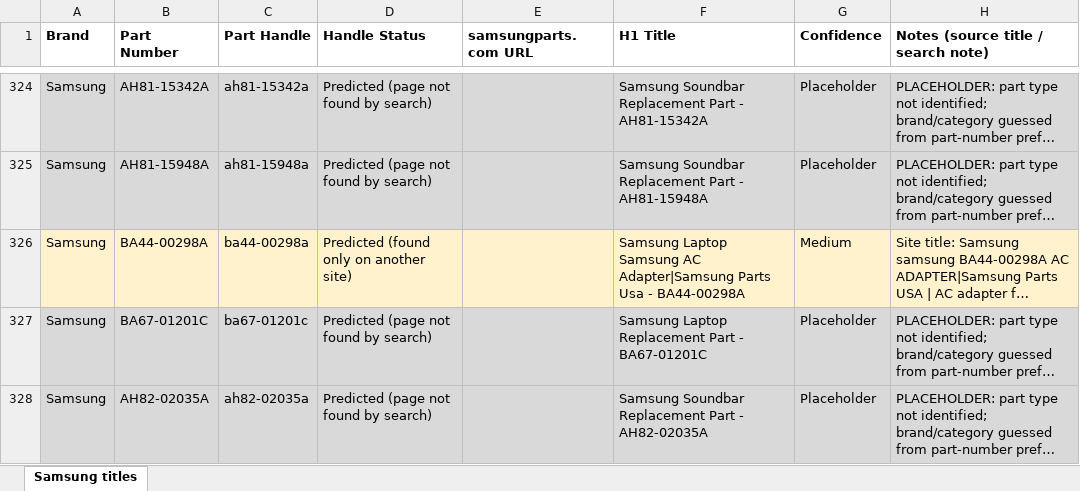
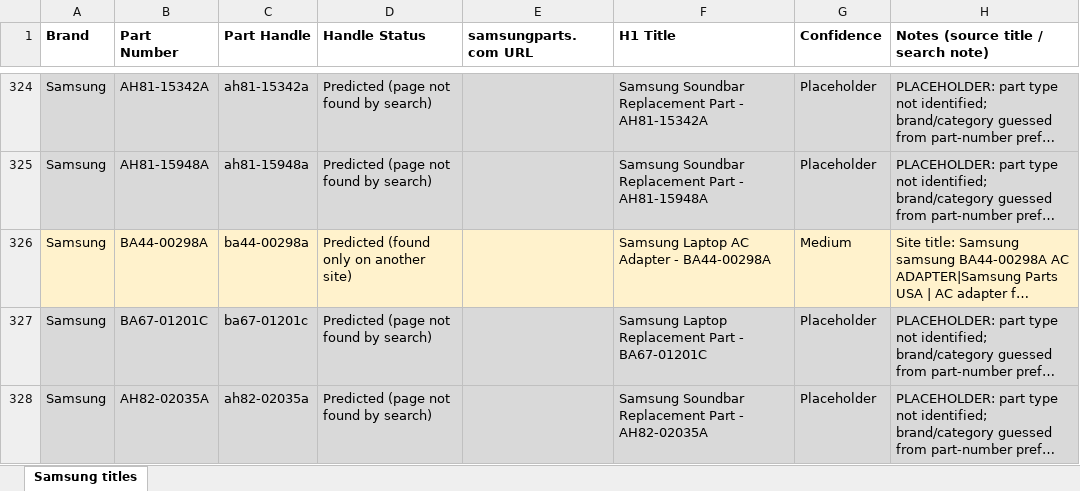
Before and after one commit to Abdul-nabi123/title-search, an Excel workbook: Samsung_qty_H1_tags.xlsx, sheet Samsung titles, drawn as a sheet; only a part is shown, gaps mark what is left out; long unchanged cells end in …; values as stored, in another font and other column widths than the file's, no borders; the diff covers the shown part only; the diff names each change by its address in the sheet, - before the commit and + after, or states it on an @@ line.

```diff
--- a/Samsung_qty_H1_tags.xlsx (sheet Samsung titles)
+++ b/Samsung_qty_H1_tags.xlsx (sheet Samsung titles)
-F326 (H1 Title): Samsung Laptop Samsung AC Adapter|Samsung Parts Usa - BA44-00298A
+F326 (H1 Title): Samsung Laptop AC Adapter - BA44-00298A
```
Also changed, not shown: 12 edited cells elsewhere in this sheet.
